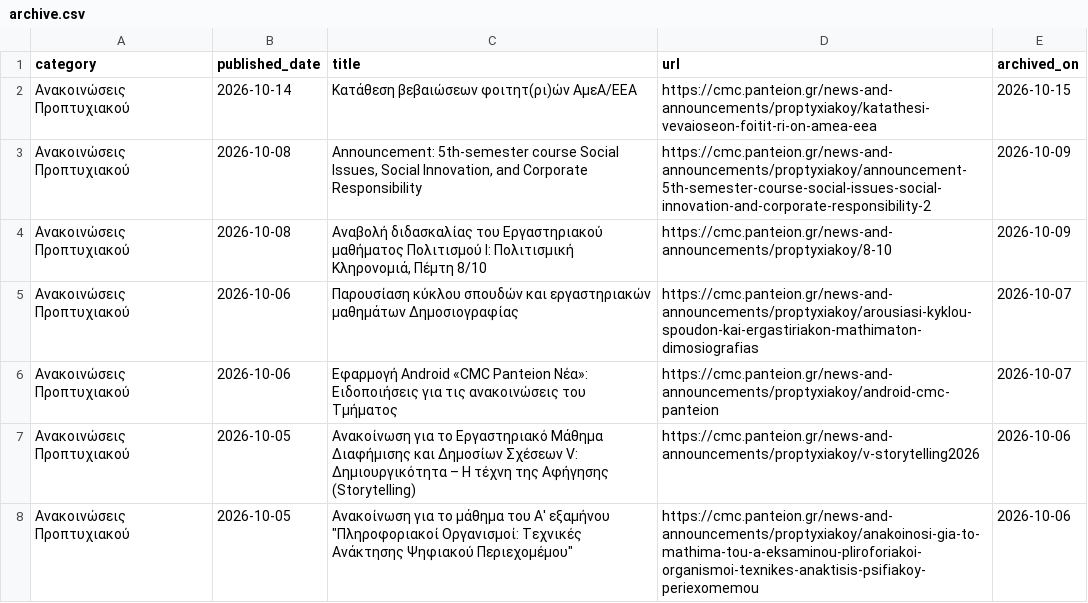
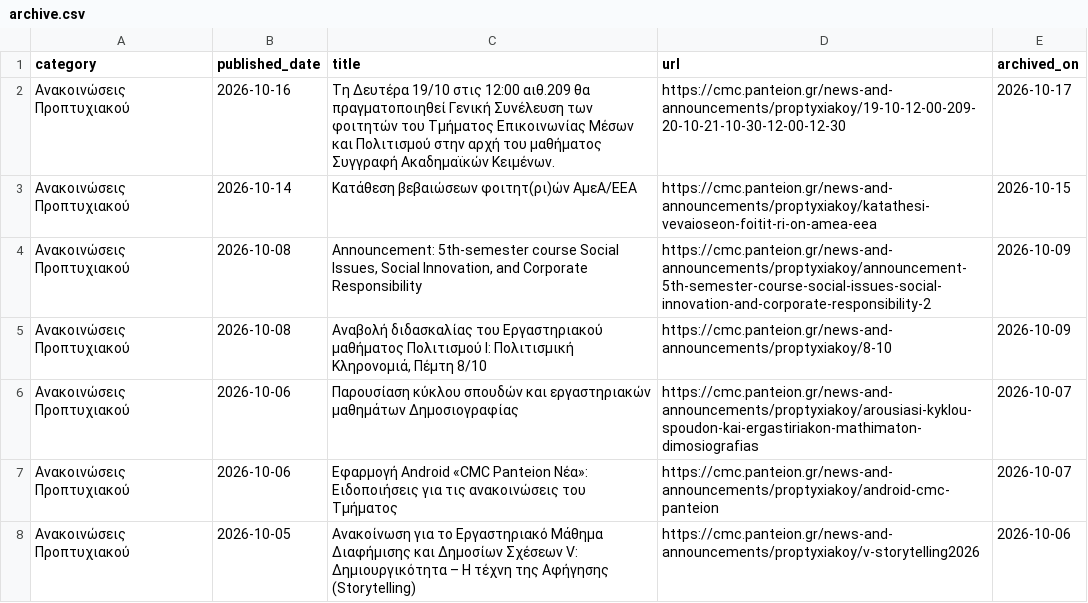
Before and after one commit to ddounas-demetres/cmc-announcements-archive, a CSV file: archive.csv, drawn as a sheet; only a part is shown; the shorter side is filled out with more unchanged rows; the diff names each change by its address in the sheet, - before the commit and + after, or states it on an @@ line.

```diff
--- a/archive.csv
+++ b/archive.csv
+row 2: Ανακοινώσεις Προπτυχιακού | 2026-10-16 | Τη Δευτέρα 19/10 στις 12:00 αιθ.209 θα πραγματοποιηθεί Γενική Συνέλευση των φοιτητών του Τμήματος Επικοινωνίας Μέσων και Πολιτισμού στην αρχή του μαθήματος Συγγραφή Ακαδημαϊκών Κειμένων. | https://cmc.panteion.gr/news-and-announcements/proptyxiakoy/19-10-12-00-209-20-10-21-10-30-12-00-12-30 | 2026-10-17
```
